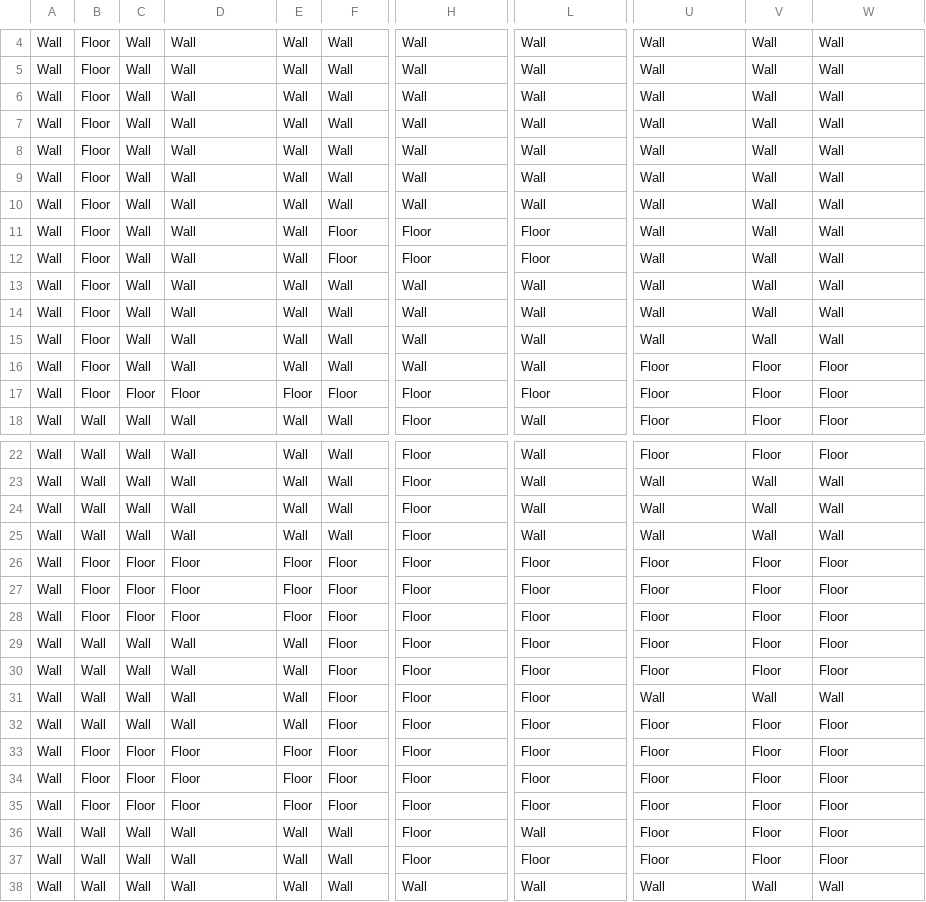
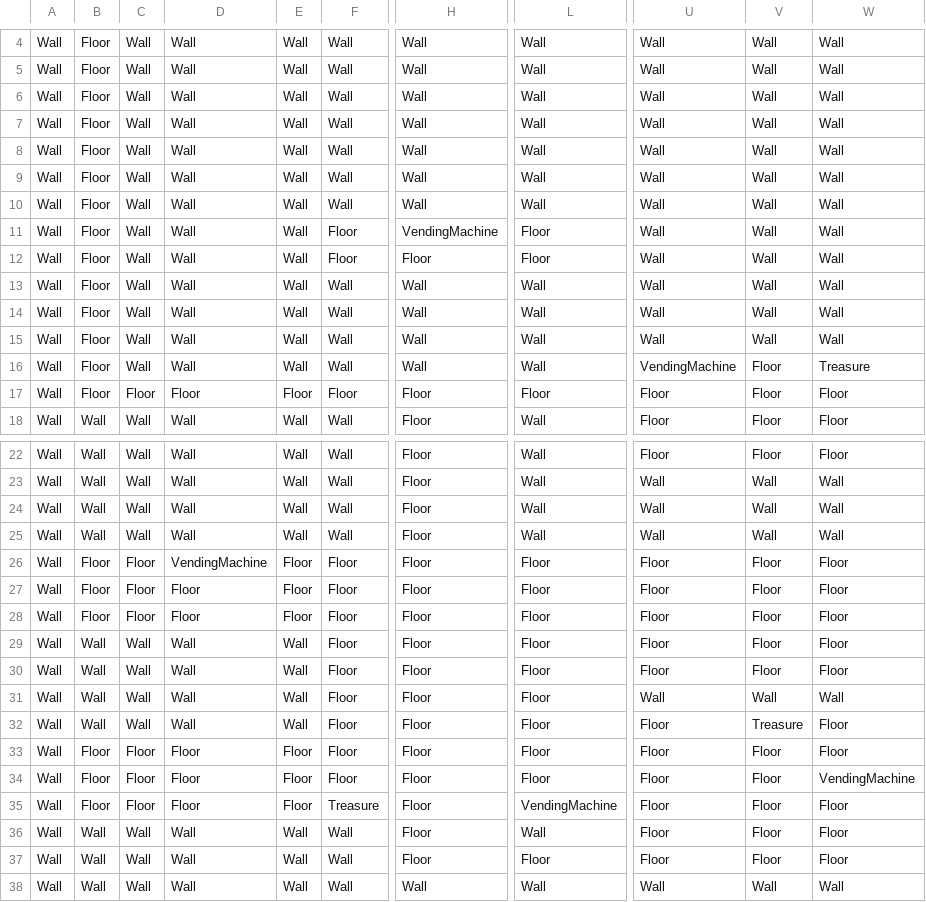
Before and after one commit to Ace-HasIssuesToo/SP3Remade, a CSV file: Base/Data/Map/Floor4.csv, drawn as a sheet; only a part is shown, gaps mark what is left out; the diff names each change by its address in the sheet, - before the commit and + after, or states it on an @@ line.

```diff
--- a/Base/Data/Map/Floor4.csv
+++ b/Base/Data/Map/Floor4.csv
-H11: Floor
+H11: VendingMachine
-U16: Floor
+U16: VendingMachine
-W16: Floor
+W16: Treasure
-D26: Floor
+D26: VendingMachine
-V32: Floor
+V32: Treasure
-W34: Floor
+W34: VendingMachine
-F35: Floor
+F35: Treasure
-L35: Floor
+L35: VendingMachine
```
Also changed, not shown: Base/Data/Map/Floor3.csv, 19 other files.
